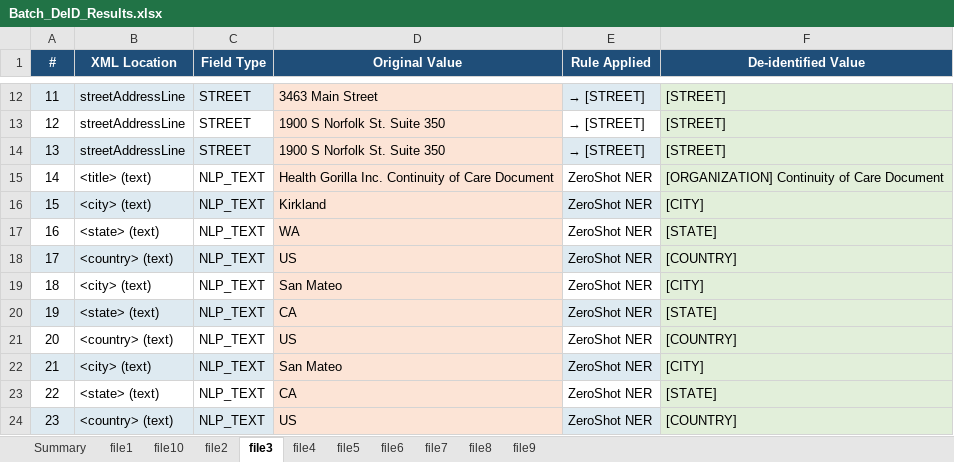
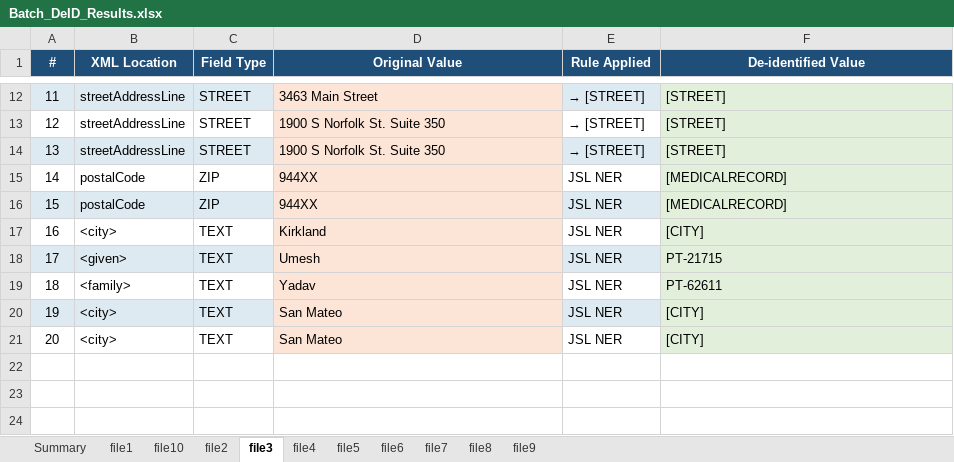
Before and after one commit to JohnSathya01/jsl-custom-deid-pipeline, an Excel workbook: analysis/Batch_DeID_Results.xlsx, sheet file3, drawn as a sheet; only a part is shown, gaps mark what is left out; values as stored, in another font and other column widths than the file's, no borders; removed rows and columns are numbered as before the commit, all else as after; the diff names each change by its address in the sheet, - before the commit and + after, or states it on an @@ line.

```diff
--- a/analysis/Batch_DeID_Results.xlsx (sheet file3)
+++ b/analysis/Batch_DeID_Results.xlsx (sheet file3)
-row 15: 14 | <title> (text) | NLP_TEXT | Health Gorilla Inc. Continuity of Care Document | ZeroShot NER | [ORGANIZATION] Continuity of Care Document
+row 15: 14 | postalCode | ZIP | 944XX | JSL NER | [MEDICALRECORD]
+row 16: 15 | postalCode | ZIP | 944XX | JSL NER | [MEDICALRECORD]
@@ column A (#) renumbered between rows 17 and 21 @@
-A17:C17 fill: #DEEAF1
+A17:C17 fill: none
-B17 (XML Location): <city> (text)
+B17 (XML Location): <city>
-C17 (Field Type): NLP_TEXT
+C17 (Field Type): TEXT
-E17 (Rule Applied): ZeroShot NER
+E17 (Rule Applied): JSL NER
-E17 fill: #DEEAF1
+E17 fill: none
-row 17: 16 | <state> (text) | NLP_TEXT | WA | ZeroShot NER | [STATE]
-row 18: 17 | <country> (text) | NLP_TEXT | US | ZeroShot NER | [COUNTRY]
+row 18: 17 | <given> | TEXT | Umesh | JSL NER | PT-21715
+row 19: 18 | <family> | TEXT | Yadav | JSL NER | PT-62611
-A20:C20 fill: none
+A20:C20 fill: #DEEAF1
-B20 (XML Location): <city> (text)
+B20 (XML Location): <city>
-C20 (Field Type): NLP_TEXT
+C20 (Field Type): TEXT
-E20 (Rule Applied): ZeroShot NER
+E20 (Rule Applied): JSL NER
-E20 fill: none
+E20 fill: #DEEAF1
-row 20: 19 | <state> (text) | NLP_TEXT | CA | ZeroShot NER | [STATE]
-row 21: 20 | <country> (text) | NLP_TEXT | US | ZeroShot NER | [COUNTRY]
-A21:C21 fill: #DEEAF1
+A21:C21 fill: none
-B21 (XML Location): <city> (text)
+B21 (XML Location): <city>
-C21 (Field Type): NLP_TEXT
+C21 (Field Type): TEXT
-E21 (Rule Applied): ZeroShot NER
+E21 (Rule Applied): JSL NER
-E21 fill: #DEEAF1
+E21 fill: none
-row 23: 22 | <state> (text) | NLP_TEXT | CA | ZeroShot NER | [STATE]
-row 24: 23 | <country> (text) | NLP_TEXT | US | ZeroShot NER | [COUNTRY]
```
Also changed, not shown: sheet file5, sheet file6, sheet file7, sheet file8, sheet file9, sheet file1, 4 more sheets, 12 other files.
